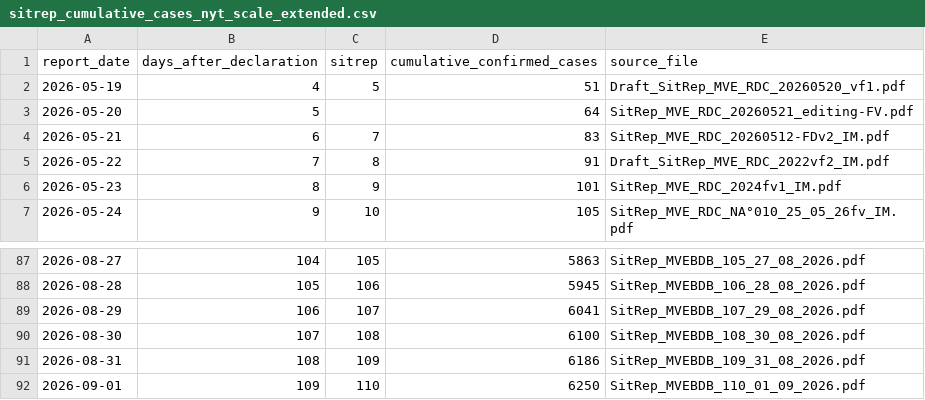
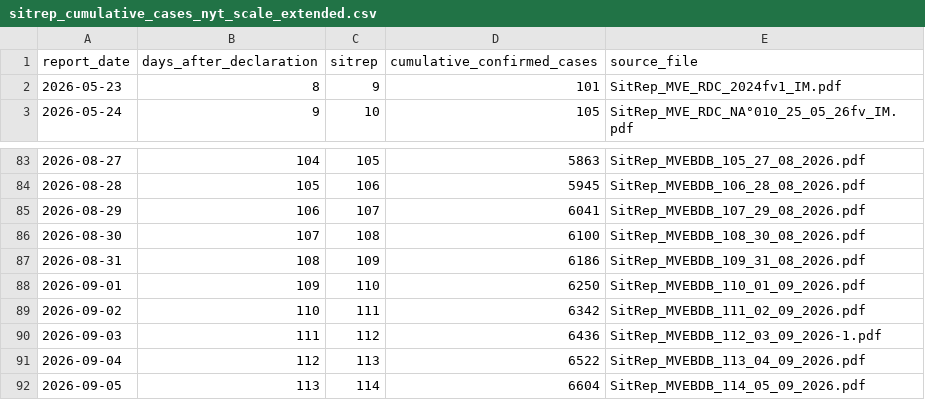
Before and after one commit to aiclinicalmentor-sketch/furiousdoctors, a CSV file: public/assets/bundibugyo/sitrep_cumulative_cases_nyt_scale_extended.csv, drawn as a sheet; only a part is shown, gaps mark what is left out; removed rows and columns are numbered as before the commit, all else as after; the diff names each change by its address in the sheet, - before the commit and + after, or states it on an @@ line.

```diff
--- a/public/assets/bundibugyo/sitrep_cumulative_cases_nyt_scale_extended.csv
+++ b/public/assets/bundibugyo/sitrep_cumulative_cases_nyt_scale_extended.csv
-row 2: 2026-05-19 | 4 | 5 | 51 | Draft_SitRep_MVE_RDC_20260520_vf1.pdf
-row 3: 2026-05-20 | 5 |  | 64 | SitRep_MVE_RDC_20260521_editing-FV.pdf
-row 4: 2026-05-21 | 6 | 7 | 83 | SitRep_MVE_RDC_20260512-FDv2_IM.pdf
-row 5: 2026-05-22 | 7 | 8 | 91 | Draft_SitRep_MVE_RDC_2022vf2_IM.pdf
+row 89: 2026-09-02 | 110 | 111 | 6342 | SitRep_MVEBDB_111_02_09_2026.pdf
+row 90: 2026-09-03 | 111 | 112 | 6436 | SitRep_MVEBDB_112_03_09_2026-1.pdf
+row 91: 2026-09-04 | 112 | 113 | 6522 | SitRep_MVEBDB_113_04_09_2026.pdf
+row 92: 2026-09-05 | 113 | 114 | 6604 | SitRep_MVEBDB_114_05_09_2026.pdf
```
Also changed, not shown: 6 other files.
